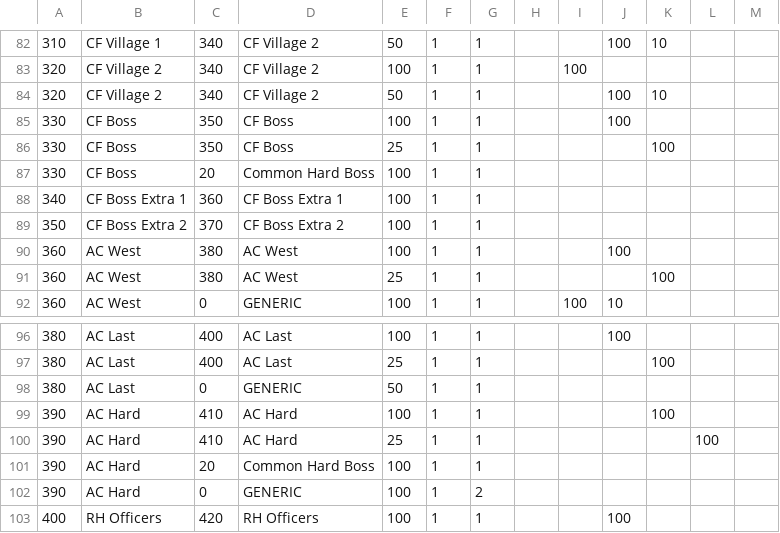
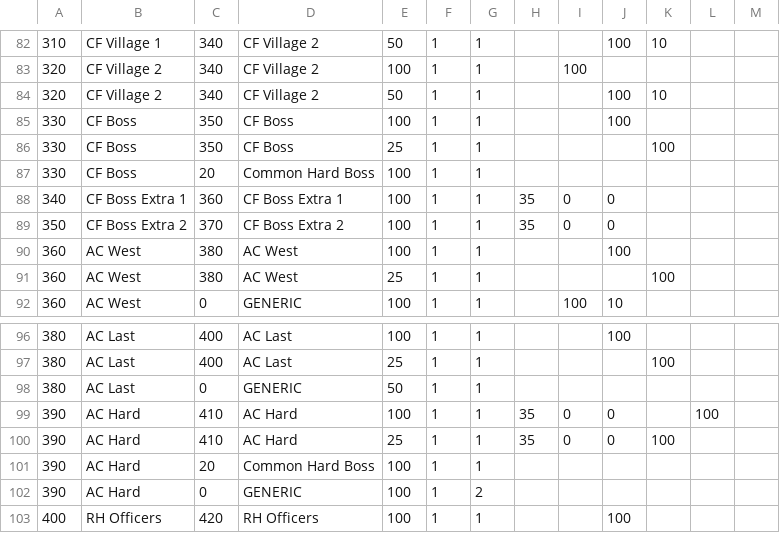
Before and after one commit to CrashDown963/Worldshift, a TSV file: data/db/items/drop.tsv, drawn as a sheet; only a part is shown, gaps mark what is left out; the diff covers the shown part only.

```diff
--- a/data/db/items/drop.tsv
+++ b/data/db/items/drop.tsv
@@ -87,4 +87,4 @@
 330	CF Boss	20	Common Hard Boss	100	1	1							
-340	CF Boss Extra 1	360	CF Boss Extra 1	100	1	1							
-350	CF Boss Extra 2	370	CF Boss Extra 2	100	1	1							
+340	CF Boss Extra 1	360	CF Boss Extra 1	100	1	1	35	0	0					
+350	CF Boss Extra 2	370	CF Boss Extra 2	100	1	1	35	0	0							
 360	AC West	380	AC West	100	1	1			100				
@@ -98,4 +98,4 @@
 380	AC Last	0	GENERIC	50	1	1							
-390	AC Hard	410	AC Hard	100	1	1				100			
-390	AC Hard	410	AC Hard	25	1	1					100		
+390	AC Hard	410	AC Hard	100	1	1	35	0	0		100			
+390	AC Hard	410	AC Hard	25	1	1	35	0	0	100		
 390	AC Hard	20	Common Hard Boss	100	1	1							
```
Also changed, not shown: 5 removed rows and 43 edited cells elsewhere in this file, data/db/items/loot index.tsv, data/db/items/loot.tsv, 5 other files.
